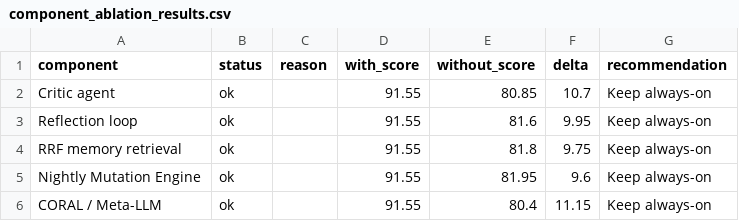
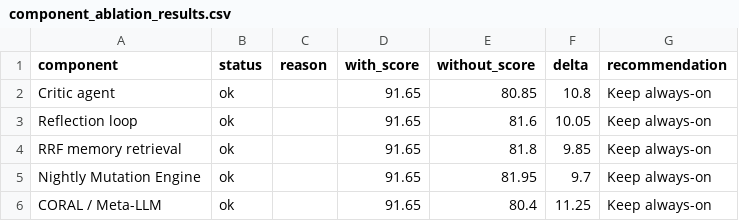
Before and after one commit to manojsilwal/tradetalkapp, a CSV file: evals/reports/2026-06-18/component_ablation_results.csv, drawn as a sheet.

Commit message:
Refactor progress, learning, and challenges routers for maintainability, fix FastAPI admin auth dependencies in SwarmScore/UBDS API tests, and update SwarmScore baseline report

```diff
--- a/evals/reports/2026-06-18/component_ablation_results.csv
+++ b/evals/reports/2026-06-18/component_ablation_results.csv
@@ -1,6 +1,6 @@
 component,status,reason,with_score,without_score,delta,recommendation
-Critic agent,ok,,91.55,80.85,10.7,Keep always-on
-Reflection loop,ok,,91.55,81.6,9.95,Keep always-on
-RRF memory retrieval,ok,,91.55,81.8,9.75,Keep always-on
-Nightly Mutation Engine,ok,,91.55,81.95,9.6,Keep always-on
-CORAL / Meta-LLM,ok,,91.55,80.4,11.15,Keep always-on
+Critic agent,ok,,91.65,80.85,10.8,Keep always-on
+Reflection loop,ok,,91.65,81.6,10.05,Keep always-on
+RRF memory retrieval,ok,,91.65,81.8,9.85,Keep always-on
+Nightly Mutation Engine,ok,,91.65,81.95,9.7,Keep always-on
+CORAL / Meta-LLM,ok,,91.65,80.4,11.25,Keep always-on
```
Also changed, not shown: evals/reports/2026-06-18/variant_scores.csv, 16 other files.
